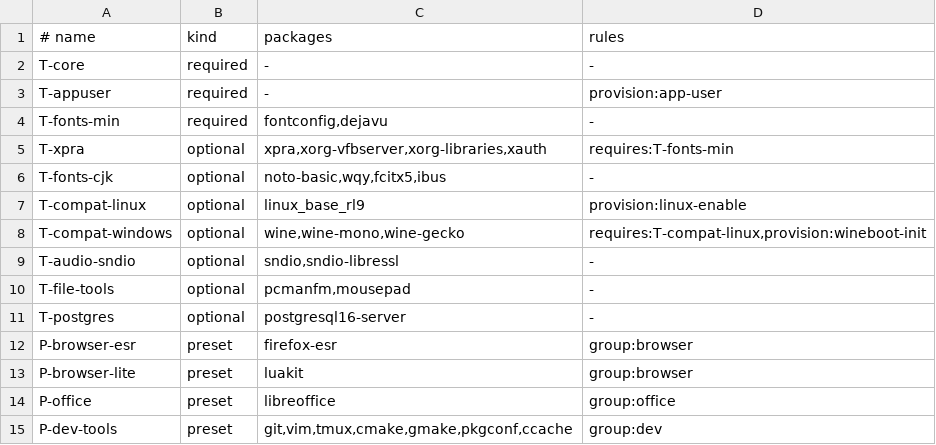
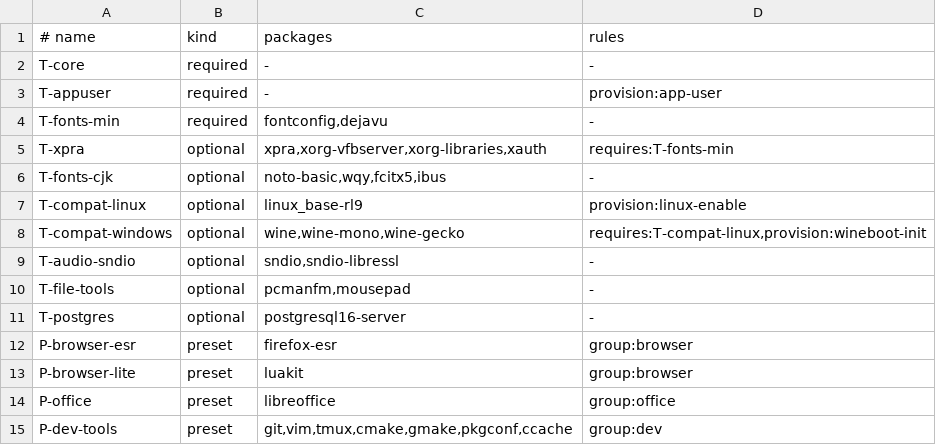
Before and after one commit to EliasLucky/ParishBSD-Container-Manager, a TSV file: libexec/parishbsd/templates/clusters.tsv, drawn as a sheet.

```diff
--- a/libexec/parishbsd/templates/clusters.tsv
+++ b/libexec/parishbsd/templates/clusters.tsv
@@ -6,3 +6,3 @@ T-xpra	optional	xpra,xorg-vfbserver,xorg-libraries,xauth	requires:T-fonts-min
 T-fonts-cjk	optional	noto-basic,wqy,fcitx5,ibus	-
-T-compat-linux	optional	linux_base_rl9	provision:linux-enable
+T-compat-linux	optional	linux_base-rl9	provision:linux-enable
 T-compat-windows	optional	wine,wine-mono,wine-gecko	requires:T-compat-linux,provision:wineboot-init
```
Also changed, not shown: 1 other file.
